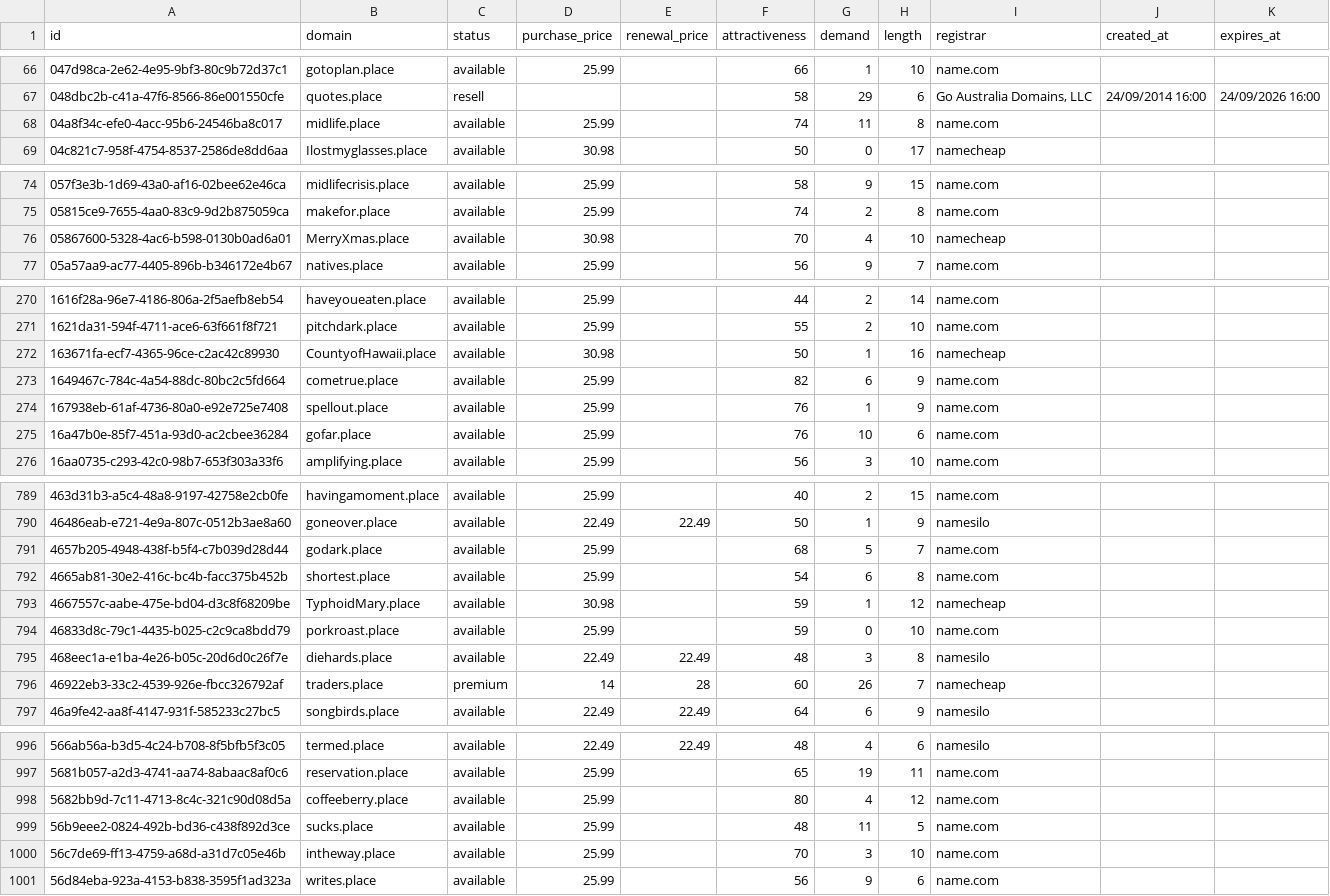
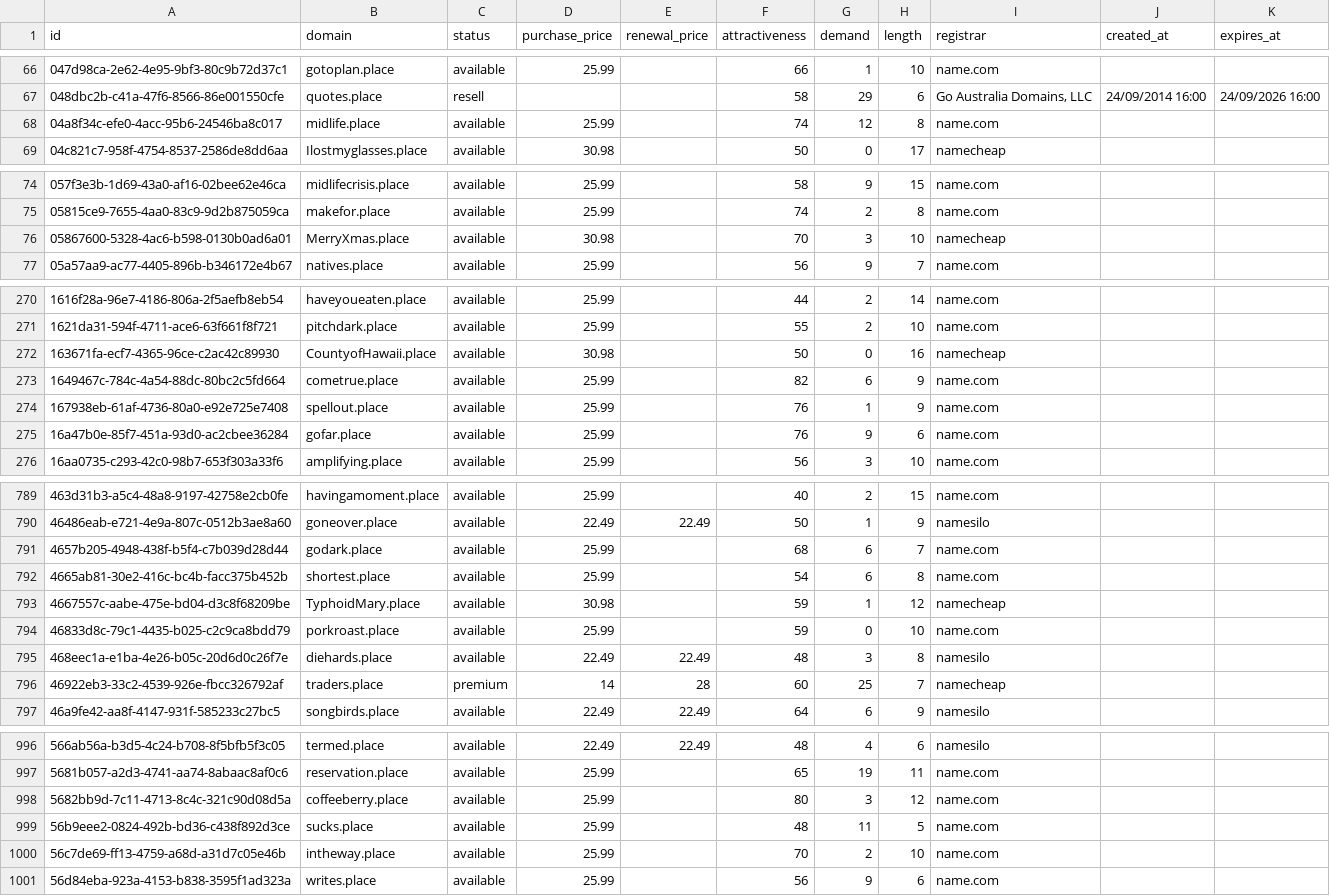
Before and after one commit to UniqueDomains/place-oneword-domains, a CSV file: place.csv, drawn as a sheet; only a part is shown, gaps mark what is left out; the diff covers the shown part only.

```diff
--- a/place.csv
+++ b/place.csv
@@ -67,3 +67,3 @@ id,domain,status,purchase_price,renewal_price,attractiveness,demand,length,regis
 048dbc2b-c41a-47f6-8566-86e001550cfe,quotes.place,resell,,,58,29,6,"Go Australia Domains, LLC",24/09/2014 16:00,24/09/2026 16:00
-04a8f34c-efe0-4acc-95b6-24546ba8c017,midlife.place,available,25.99,,74,11,8,name.com,,
+04a8f34c-efe0-4acc-95b6-24546ba8c017,midlife.place,available,25.99,,74,12,8,name.com,,
 04c821c7-958f-4754-8537-2586de8dd6aa,Ilostmyglasses.place,available,30.98,,50,0,17,namecheap,,
@@ -75,3 +75,3 @@ id,domain,status,purchase_price,renewal_price,attractiveness,demand,length,regis
 05815ce9-7655-4aa0-83c9-9d2b875059ca,makefor.place,available,25.99,,74,2,8,name.com,,
-05867600-5328-4ac6-b598-0130b0ad6a01,MerryXmas.place,available,30.98,,70,4,10,namecheap,,
+05867600-5328-4ac6-b598-0130b0ad6a01,MerryXmas.place,available,30.98,,70,3,10,namecheap,,
 05a57aa9-ac77-4405-896b-b346172e4b67,natives.place,available,25.99,,56,9,7,name.com,,
@@ -271,6 +271,6 @@ id,domain,status,purchase_price,renewal_price,attractiveness,demand,length,regis
 1621da31-594f-4711-ace6-63f661f8f721,pitchdark.place,available,25.99,,55,2,10,name.com,,
-163671fa-ecf7-4365-96ce-c2ac42c89930,CountyofHawaii.place,available,30.98,,50,1,16,namecheap,,
+163671fa-ecf7-4365-96ce-c2ac42c89930,CountyofHawaii.place,available,30.98,,50,0,16,namecheap,,
 1649467c-784c-4a54-88dc-80bc2c5fd664,cometrue.place,available,25.99,,82,6,9,name.com,,
 167938eb-61af-4736-80a0-e92e725e7408,spellout.place,available,25.99,,76,1,9,name.com,,
-16a47b0e-85f7-451a-93d0-ac2cbee36284,gofar.place,available,25.99,,76,10,6,name.com,,
+16a47b0e-85f7-451a-93d0-ac2cbee36284,gofar.place,available,25.99,,76,9,6,name.com,,
 16aa0735-c293-42c0-98b7-653f303a33f6,amplifying.place,available,25.99,,56,3,10,name.com,,
@@ -790,3 +790,3 @@ id,domain,status,purchase_price,renewal_price,attractiveness,demand,length,regis
 46486eab-e721-4e9a-807c-0512b3ae8a60,goneover.place,available,22.49,22.49,50,1,9,namesilo,,
-4657b205-4948-438f-b5f4-c7b039d28d44,godark.place,available,25.99,,68,5,7,name.com,,
+4657b205-4948-438f-b5f4-c7b039d28d44,godark.place,available,25.99,,68,6,7,name.com,,
 4665ab81-30e2-416c-bc4b-facc375b452b,shortest.place,available,25.99,,54,6,8,name.com,,
@@ -795,3 +795,3 @@ id,domain,status,purchase_price,renewal_price,attractiveness,demand,length,regis
 468eec1a-e1ba-4e26-b05c-20d6d0c26f7e,diehards.place,available,22.49,22.49,48,3,8,namesilo,,
-46922eb3-33c2-4539-926e-fbcc326792af,traders.place,premium,14,28,60,26,7,namecheap,,
+46922eb3-33c2-4539-926e-fbcc326792af,traders.place,premium,14,28,60,25,7,namecheap,,
 46a9fe42-aa8f-4147-931f-585233c27bc5,songbirds.place,available,22.49,22.49,64,6,9,namesilo,,
@@ -997,5 +997,5 @@ id,domain,status,purchase_price,renewal_price,attractiveness,demand,length,regis
 5681b057-a2d3-4741-aa74-8abaac8af0c6,reservation.place,available,25.99,,65,19,11,name.com,,
-5682bb9d-7c11-4713-8c4c-321c90d08d5a,coffeeberry.place,available,25.99,,80,4,12,name.com,,
+5682bb9d-7c11-4713-8c4c-321c90d08d5a,coffeeberry.place,available,25.99,,80,3,12,name.com,,
 56b9eee2-0824-492b-bd36-c438f892d3ce,sucks.place,available,25.99,,48,11,5,name.com,,
-56c7de69-ff13-4759-a68d-a31d7c05e46b,intheway.place,available,25.99,,70,3,10,name.com,,
+56c7de69-ff13-4759-a68d-a31d7c05e46b,intheway.place,available,25.99,,70,2,10,name.com,,
 56d84eba-923a-4153-b838-3595f1ad323a,writes.place,available,25.99,,56,9,6,name.com,,
```
Also changed, not shown: 32 edited cells elsewhere in this file, 2 other files.
